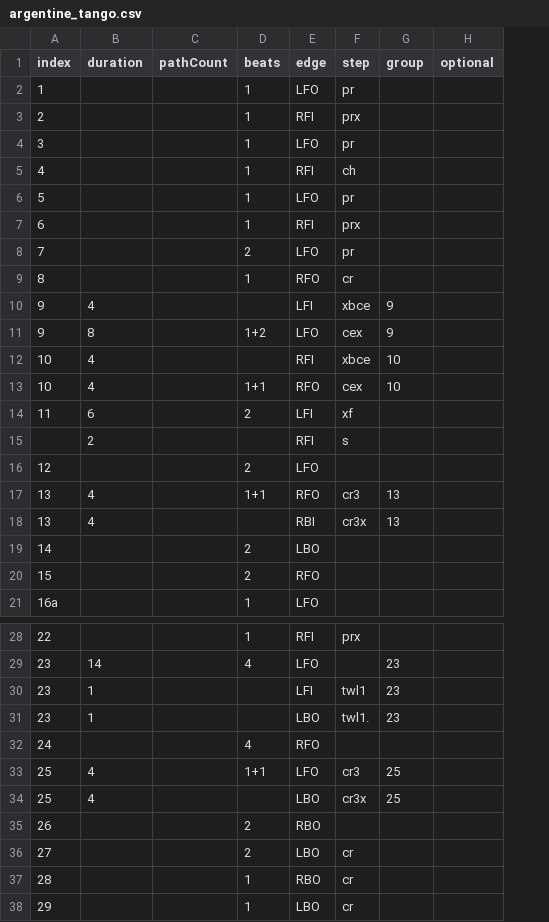
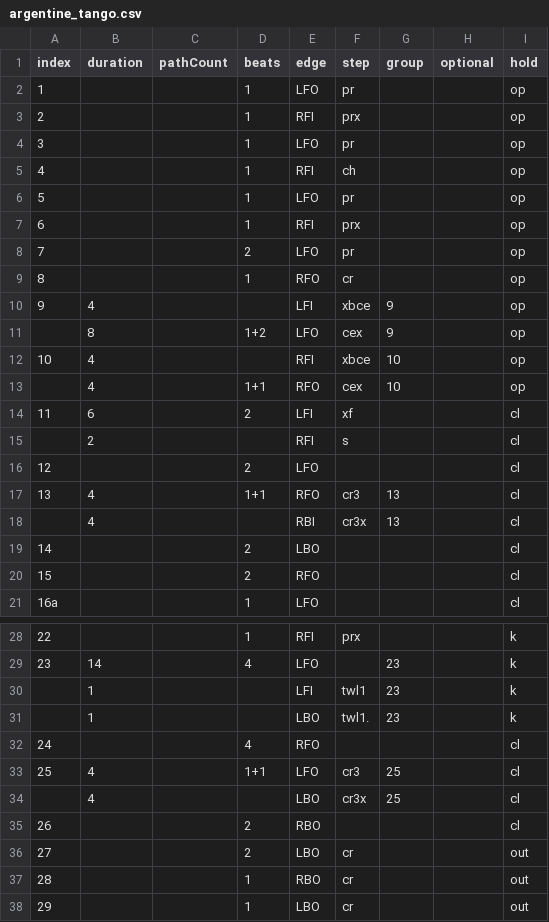
Before and after one commit to span314/tracings, a CSV file: patternData/argentine_tango.csv, drawn as a sheet; only a part is shown, gaps mark what is left out; the diff covers the shown part only; the diff names each change by its address in the sheet, - before the commit and + after, or states it on an @@ line.

Commit message:
Adding holds

```diff
--- a/patternData/argentine_tango.csv
+++ b/patternData/argentine_tango.csv
+column I (hold), rows 2-21: op | op | op | op | op | op | op | op | op | op | op | op | cl | cl | cl | cl | cl | cl | cl | cl; rows 28-38: k | k | k | k | cl | cl | cl | cl | out | out | out
-A11 (index): 9
+A11 (index): (empty)
-A13 (index): 10
+A13 (index): (empty)
-A18 (index): 13
+A18 (index): (empty)
-A30:A31 (index): 23
+A30:A31 (index): (empty)
-A34 (index): 25
+A34 (index): (empty)
```
Also changed, not shown: 5 edited cells elsewhere in this file, patternData/finnstep.csv, patternData/hickory_hoedown.csv, 21 other files.
